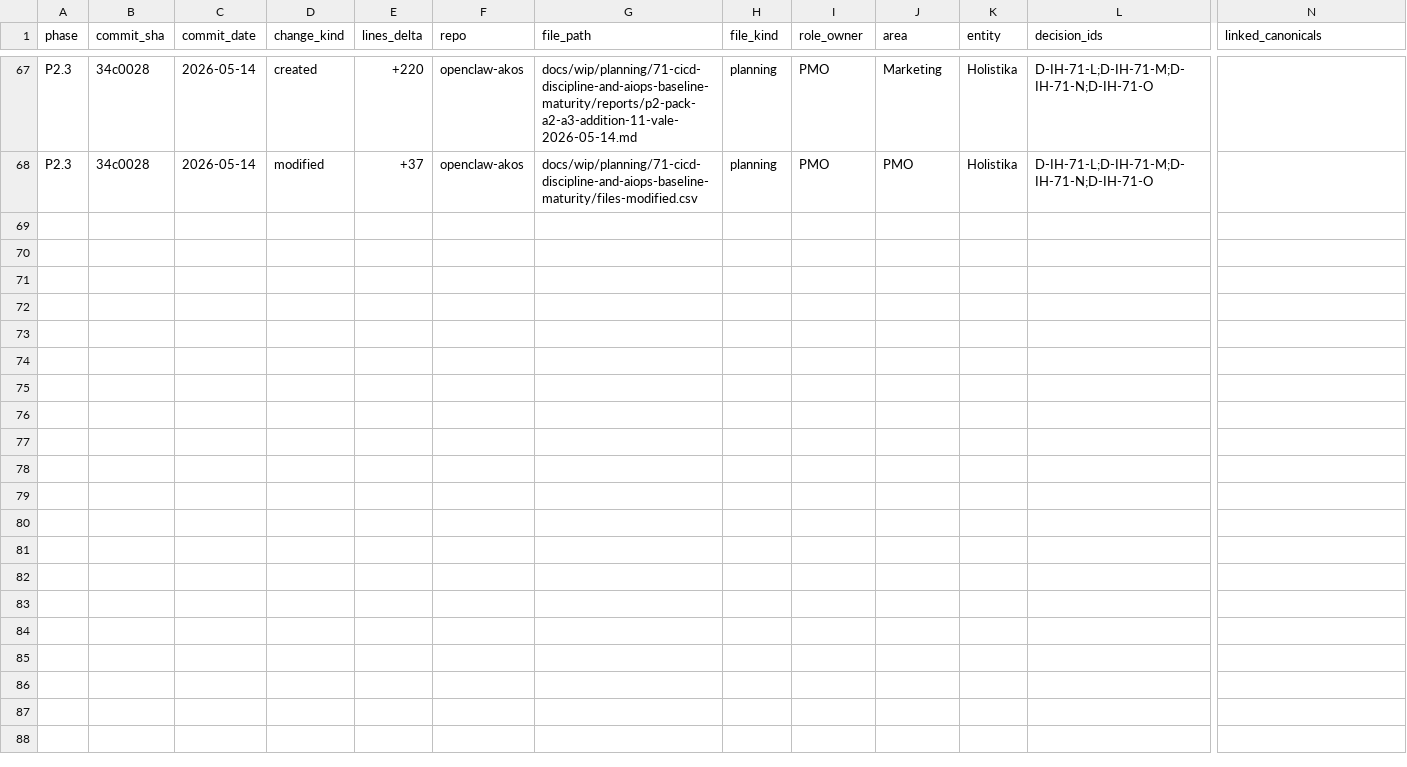
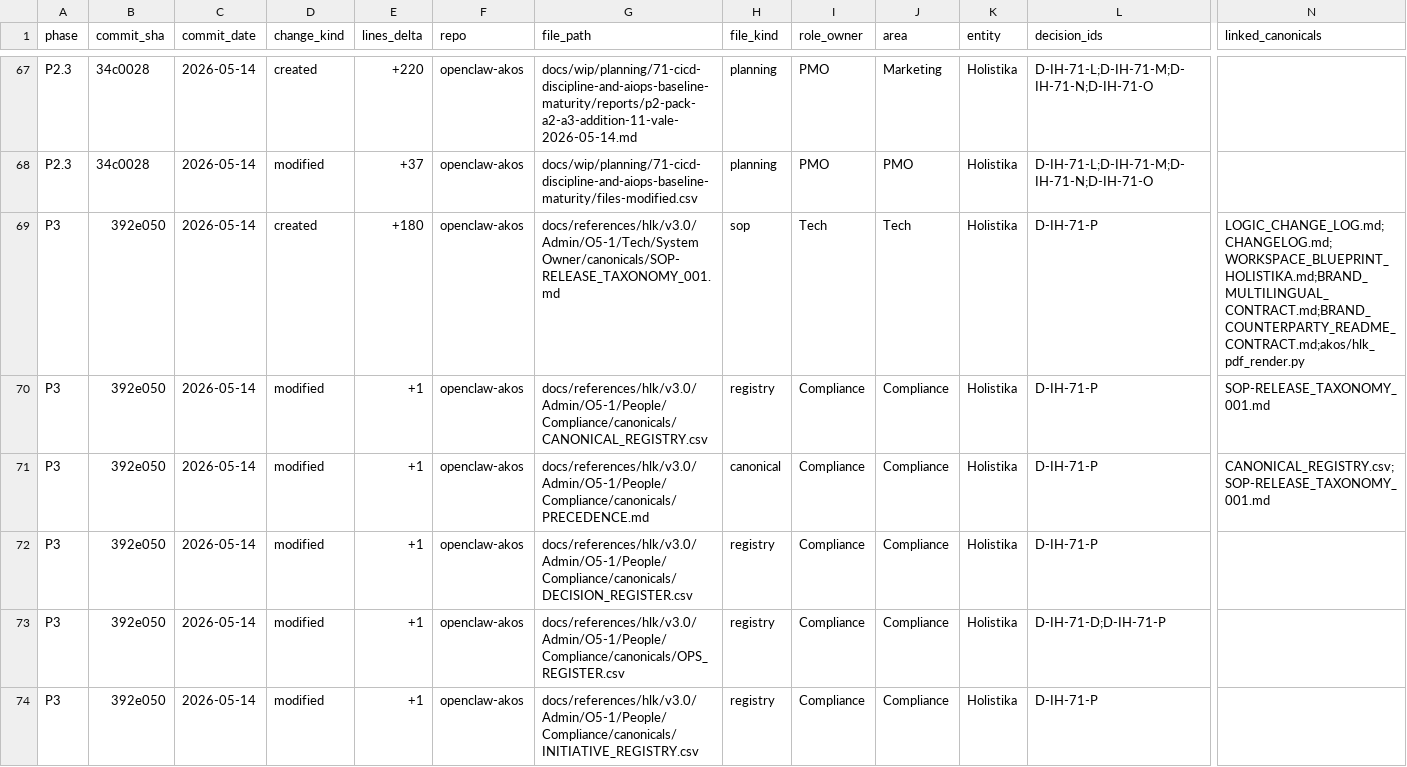
Before and after one commit to FraysaXII/openclaw-akos, a CSV file: docs/wip/planning/71-cicd-discipline-and-aiops-baseline-maturity/files-modified.csv, drawn as a sheet; only a part is shown, gaps mark what is left out; rows hold the shown columns only; the diff covers the shown part only; the diff names each change by its address in the sheet, - before the commit and + after, or states it on an @@ line.

Commit message:
i71 p3 strand c1 release-taxonomy SOP + customer-invisible versioning posture (closes OPS-71-2; C-71-3 hold for P6 closure)
Authors SOP-RELEASE_TAXONOMY_001.md (8 sections, 177 lines) codifying the three
release lanes ratified at P0 via D-IH-71-D: methodology major.minor via
LOGIC_CHANGE_LOG + D-IH rows (operator-internal); HLK vault folder path stays
v3.0/ (renames are their own initiative); openclaw-akos SemVer + CHANGELOG +
git tag for repo-level release baselines. §6 customer-invisible versioning
posture codifies operator-stated intent: customer-facing engagement PDFs
carry no version stamp (cover / footer / headers / embedded metadata); all
versioning is operator-internal infrastructure.

C-71-3 ratified HOLD for I71 P6 closure (inline-ratify 2026-05-14): keeps
v3.1.0 tag semantically clean as a single coherent I71-closure release
baseline; [Unreleased] block in CHANGELOG continues accumulating until P6.

Closes OPS-71-2 (Strand C1 release-taxonomy steward; closure_decision_id
D-IH-71-P). Mints D-IH-71-P (133 active decisions). Registers SOP at
CANONICAL_REGISTRY (111 rows) + PRECEDENCE. master-roadmap + Cursor plan
mark P3 SHIPPED; P4 (Strand C2 review-stamp dimension) is the next phase.

```diff
--- a/docs/wip/planning/71-cicd-discipline-and-aiops-baseline-maturity/files-modified.csv
+++ b/docs/wip/planning/71-cicd-discipline-and-aiops-baseline-maturity/files-modified.csv
+row 69: P3 | 392e050 | 2026-05-14 | created | +180 | openclaw-akos | docs/references/hlk/v3.0/Admin/O5-1/Tech/System Owner/canonicals/SOP-RELEASE_TAXONOMY_001.md | sop | Tech | Tech | Holistika | D-IH-71-P | LOGIC_CHANGE_LOG.md;CHANGELOG.md;WORKSPACE_BLUEPRINT_HOLISTIKA.md;BRAND_MULTILINGUAL_CONTRACT.md;BRAND_COUNTERPARTY_README_CONTRACT.md;akos/hlk_pdf_render.py
+row 70: P3 | 392e050 | 2026-05-14 | modified | +1 | openclaw-akos | docs/references/hlk/v3.0/Admin/O5-1/People/Compliance/canonicals/CANONICAL_REGISTRY.csv | registry | Compliance | Compliance | Holistika | D-IH-71-P | SOP-RELEASE_TAXONOMY_001.md
+row 71: P3 | 392e050 | 2026-05-14 | modified | +1 | openclaw-akos | docs/references/hlk/v3.0/Admin/O5-1/People/Compliance/canonicals/PRECEDENCE.md | canonical | Compliance | Compliance | Holistika | D-IH-71-P | CANONICAL_REGISTRY.csv;SOP-RELEASE_TAXONOMY_001.md
+row 72: P3 | 392e050 | 2026-05-14 | modified | +1 | openclaw-akos | docs/references/hlk/v3.0/Admin/O5-1/People/Compliance/canonicals/DECISION_REGISTER.csv | registry | Compliance | Compliance | Holistika | D-IH-71-P
+row 73: P3 | 392e050 | 2026-05-14 | modified | +1 | openclaw-akos | docs/references/hlk/v3.0/Admin/O5-1/People/Compliance/canonicals/OPS_REGISTER.csv | registry | Compliance | Compliance | Holistika | D-IH-71-D;D-IH-71-P
+row 74: P3 | 392e050 | 2026-05-14 | modified | +1 | openclaw-akos | docs/references/hlk/v3.0/Admin/O5-1/People/Compliance/canonicals/INITIATIVE_REGISTRY.csv | registry | Compliance | Compliance | Holistika | D-IH-71-P
```
Also changed, not shown: 5 added rows elsewhere in this file, docs/references/hlk/v3.0/Admin/O5-1/People/Compliance/canonicals/CANONICAL_REGISTRY.csv, docs/references/hlk/v3.0/Admin/O5-1/People/Compliance/canonicals/DECISION_REGISTER.csv, 8 other files.
